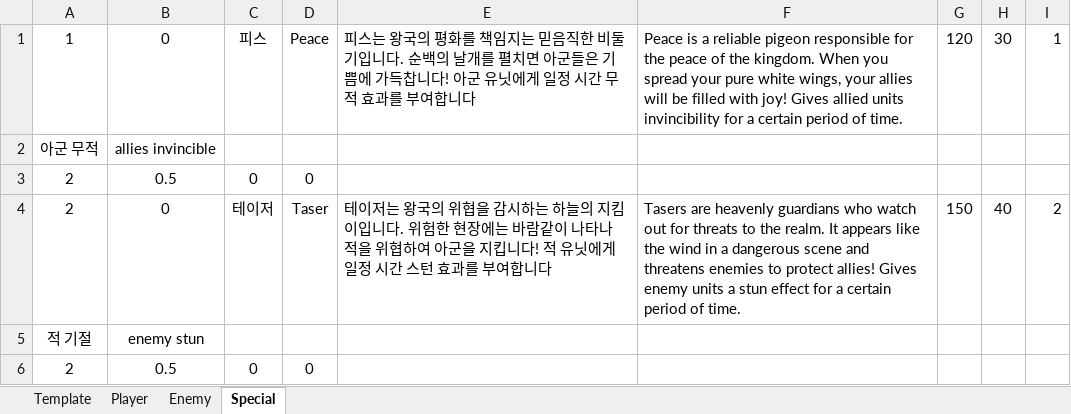
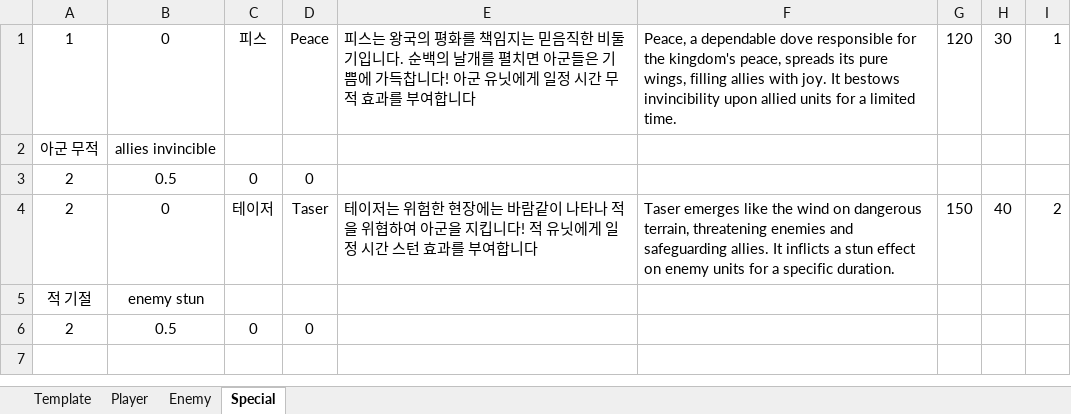
Before and after one commit to mynameisjinhohong/HotSix, an Excel workbook: Plan/GameData/UnitDatabase_v03.xlsx, sheet Special, drawn as a sheet; values as stored, in another font and other column widths than the file's, no borders; the diff names each change by its address in the sheet, - before the commit and + after, or states it on an @@ line.

```diff
--- a/Plan/GameData/UnitDatabase_v03.xlsx (sheet Special)
+++ b/Plan/GameData/UnitDatabase_v03.xlsx (sheet Special)
-F1: Peace is a reliable pigeon responsible for the peace of the kingdom. When you spread your pure white wings, your allies will be filled with joy! Gives allied units invincibility for a certain period of time.
+F1: Peace, a dependable dove responsible for the kingdom's peace, spreads its pure wings, filling allies with joy. It bestows invincibility upon allied units for a limited time.
-E4: …이저는 왕국의 위협을 감시하는 하늘의 지킴이입니다. 위험한…
+E4: …이저는 위험한…
-F4: Tasers are heavenly guardians who watch out for threats to the realm. It appears like the wind in a dangerous scene and threatens enemies to protect allies! Gives enemy units a stun effect for a certain period of time.
+F4: Taser emerges like the wind on dangerous terrain, threatening enemies and safeguarding allies. It inflicts a stun effect on enemy units for a specific duration.
```
Also changed, not shown: sheet Player, 2 other files.
